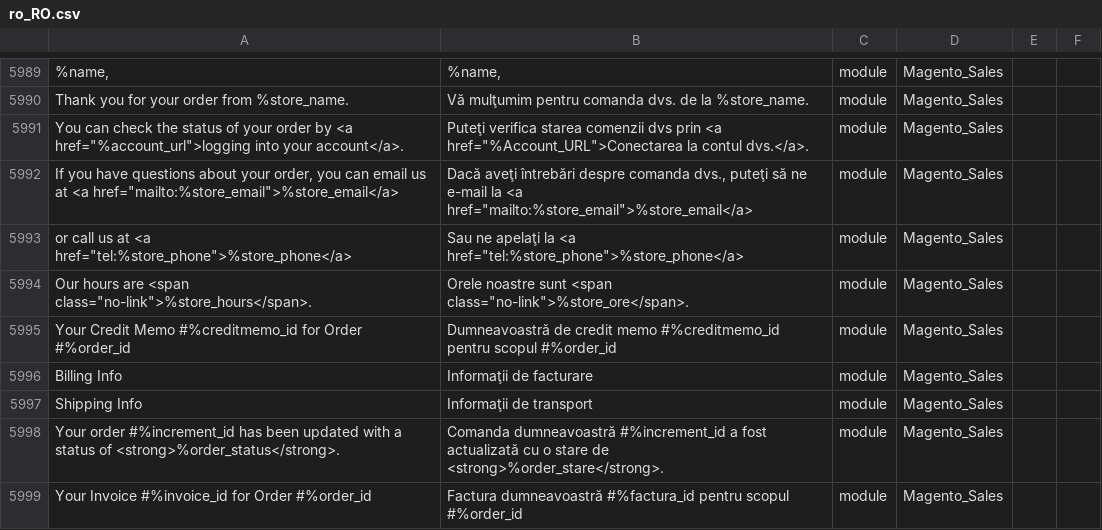
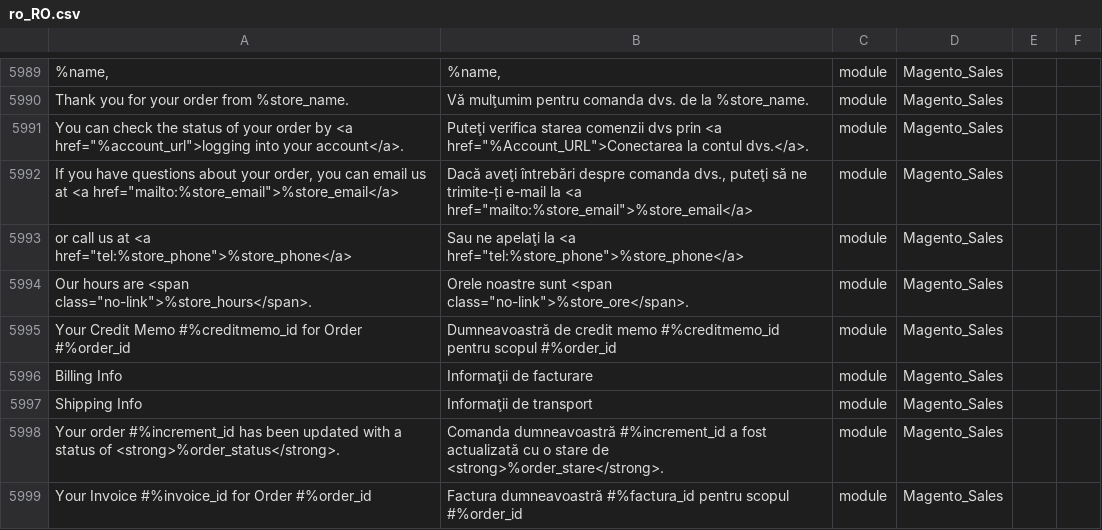
Before and after one commit to filipac/magento2-language-ro_ro, a CSV file: ro_RO.csv, drawn as a sheet; only a part is shown, gaps mark what is left out; the diff names each change by its address in the sheet, - before the commit and + after, or states it on an @@ line.

Commit message:
schimbare la un text
puteti sa ne "trimite-ti" e-mail

```diff
--- a/ro_RO.csv
+++ b/ro_RO.csv
-B5992: …să ne e-mail la…
+B5992: …să ne trimite-ți e-mail la…
```
